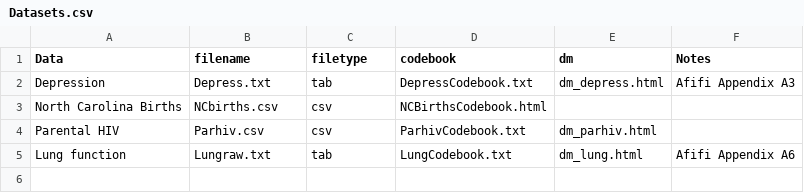
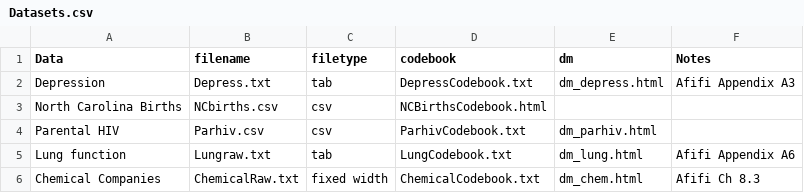
Before and after one commit to cyang216/MATH456, a CSV file: data/Datasets.csv, drawn as a sheet.

```diff
--- a/data/Datasets.csv
+++ b/data/Datasets.csv
@@ -5 +5,2 @@ Parental HIV,Parhiv.csv,csv,ParhivCodebook.txt,dm_parhiv.html,
 Lung function,Lungraw.txt,tab,LungCodebook.txt,dm_lung.html,Afifi Appendix A6
+Chemical Companies,ChemicalRaw.txt,fixed width,ChemicalCodebook.txt,dm_chem.html,Afifi Ch 8.3
```
Also changed, not shown: 11 other files.
